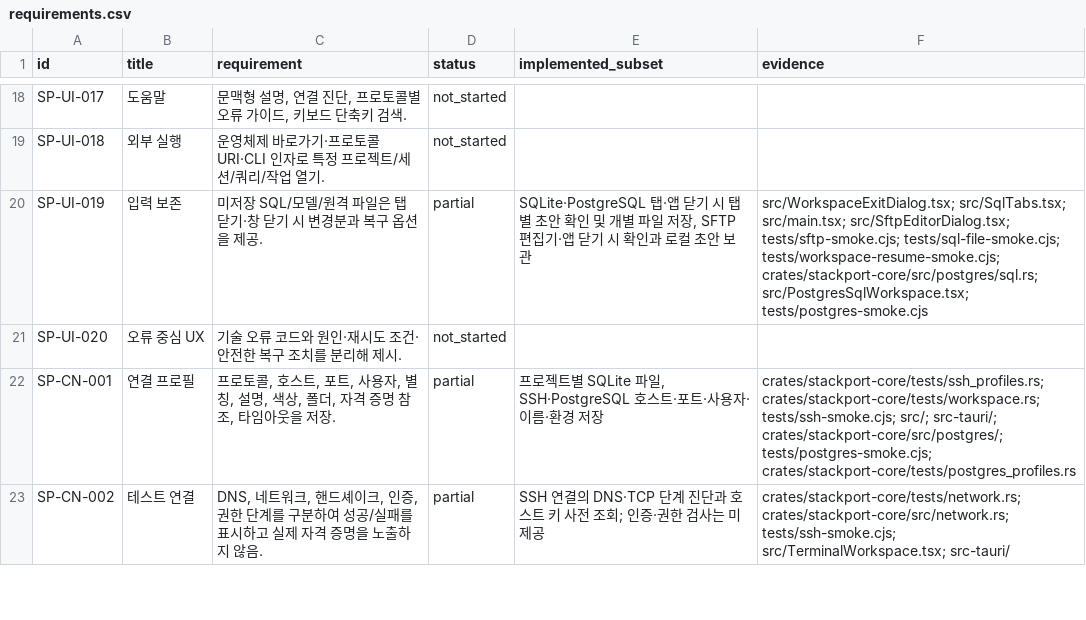
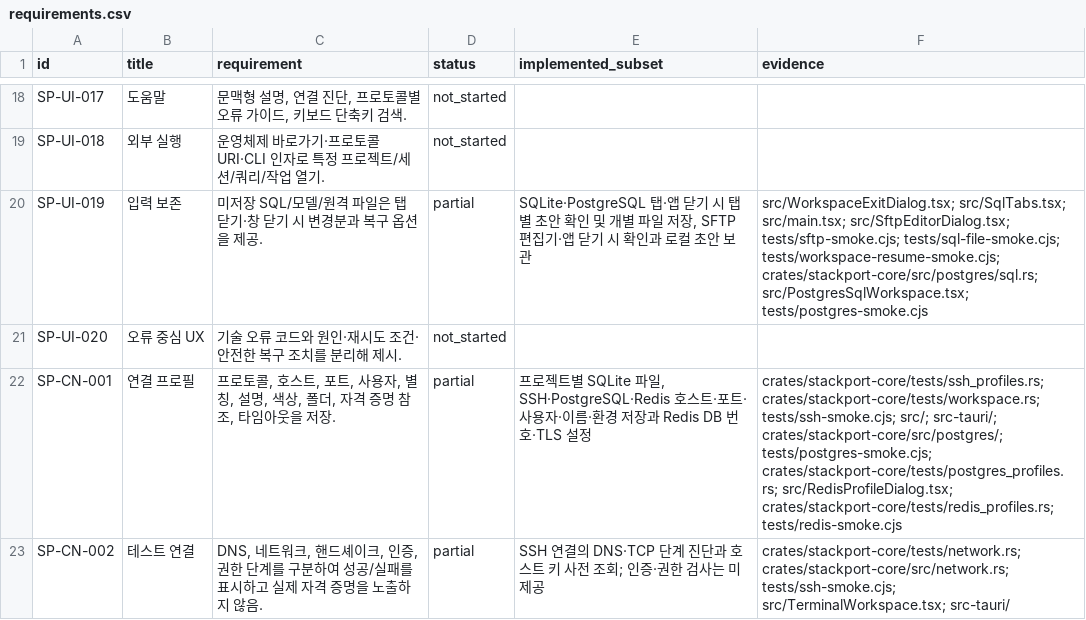
Before and after one commit to KimPolar/StackPort, a CSV file: docs/requirements.csv, drawn as a sheet; only a part is shown, gaps mark what is left out; the diff covers the shown part only.

Commit message:
feat: browse Redis keys in the workspace

```diff
--- a/docs/requirements.csv
+++ b/docs/requirements.csv
@@ -21,3 +21,3 @@ SP-UI-019,입력 보존,미저장 SQL/모델/원격 파일은 탭 닫기·창
 SP-UI-020,오류 중심 UX,기술 오류 코드와 원인·재시도 조건·안전한 복구 조치를 분리해 제시.,not_started,,
-SP-CN-001,연결 프로필,"프로토콜, 호스트, 포트, 사용자, 별칭, 설명, 색상, 폴더, 자격 증명 참조, 타임아웃을 저장.",partial,"프로젝트별 SQLite 파일, SSH·PostgreSQL 호스트·포트·사용자·이름·환경 저장",crates/stackport-core/tests/ssh_profiles.rs; crates/stackport-core/tests/workspace.rs; tests/ssh-smoke.cjs; src/; src-tauri/; crates/stackport-core/src/postgres/; tests/postgres-smoke.cjs; crates/stackport-core/tests/postgres_profiles.rs
+SP-CN-001,연결 프로필,"프로토콜, 호스트, 포트, 사용자, 별칭, 설명, 색상, 폴더, 자격 증명 참조, 타임아웃을 저장.",partial,"프로젝트별 SQLite 파일, SSH·PostgreSQL·Redis 호스트·포트·사용자·이름·환경 저장과 Redis DB 번호·TLS 설정",crates/stackport-core/tests/ssh_profiles.rs; crates/stackport-core/tests/workspace.rs; tests/ssh-smoke.cjs; src/; src-tauri/; crates/stackport-core/src/postgres/; tests/postgres-smoke.cjs; crates/stackport-core/tests/postgres_profiles.rs; src/RedisProfileDialog.tsx; crates/stackport-core/tests/redis_profiles.rs; tests/redis-smoke.cjs
 SP-CN-002,테스트 연결,"DNS, 네트워크, 핸드셰이크, 인증, 권한 단계를 구분하여 성공/실패를 표시하고 실제 자격 증명을 노출하지 않음.",partial,SSH 연결의 DNS·TCP 단계 진단과 호스트 키 사전 조회; 인증·권한 검사는 미제공,crates/stackport-core/tests/network.rs; crates/stackport-core/src/network.rs; tests/ssh-smoke.cjs; src/TerminalWorkspace.tsx; src-tauri/
```
Also changed, not shown: 21 edited cells elsewhere in this file, 10 other files.
